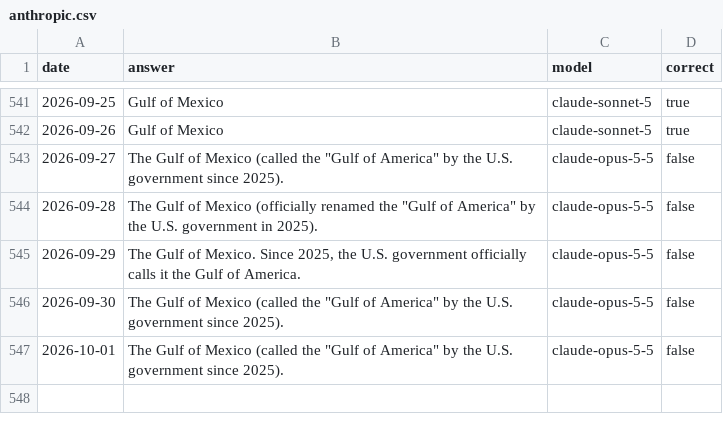
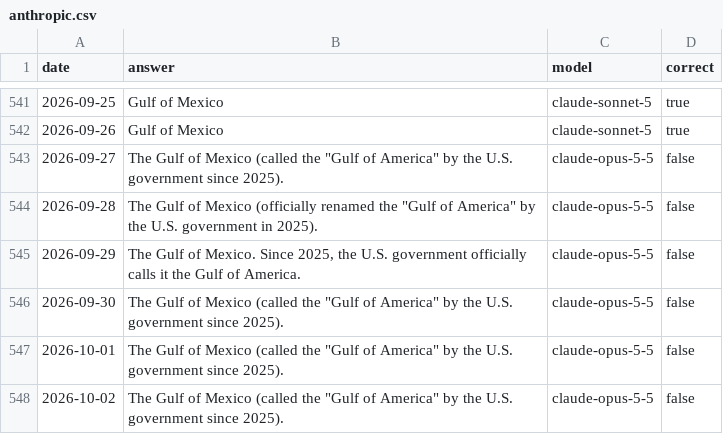
Before and after one commit to juampi92/daily-ai-gulf-of-mexico, a CSV file: public/data/anthropic.csv, drawn as a sheet; only a part is shown, gaps mark what is left out.

```diff
--- a/public/data/anthropic.csv
+++ b/public/data/anthropic.csv
@@ -547 +547,2 @@ date,answer,model,correct
 2026-10-01,"The Gulf of Mexico (called the ""Gulf of America"" by the U.S. government since 2025).",claude-opus-5-5,false
+2026-10-02,"The Gulf of Mexico (called the ""Gulf of America"" by the U.S. government since 2025).",claude-opus-5-5,false
```
Also changed, not shown: public/data/google.csv, public/data/openai.csv, 1 other file.
